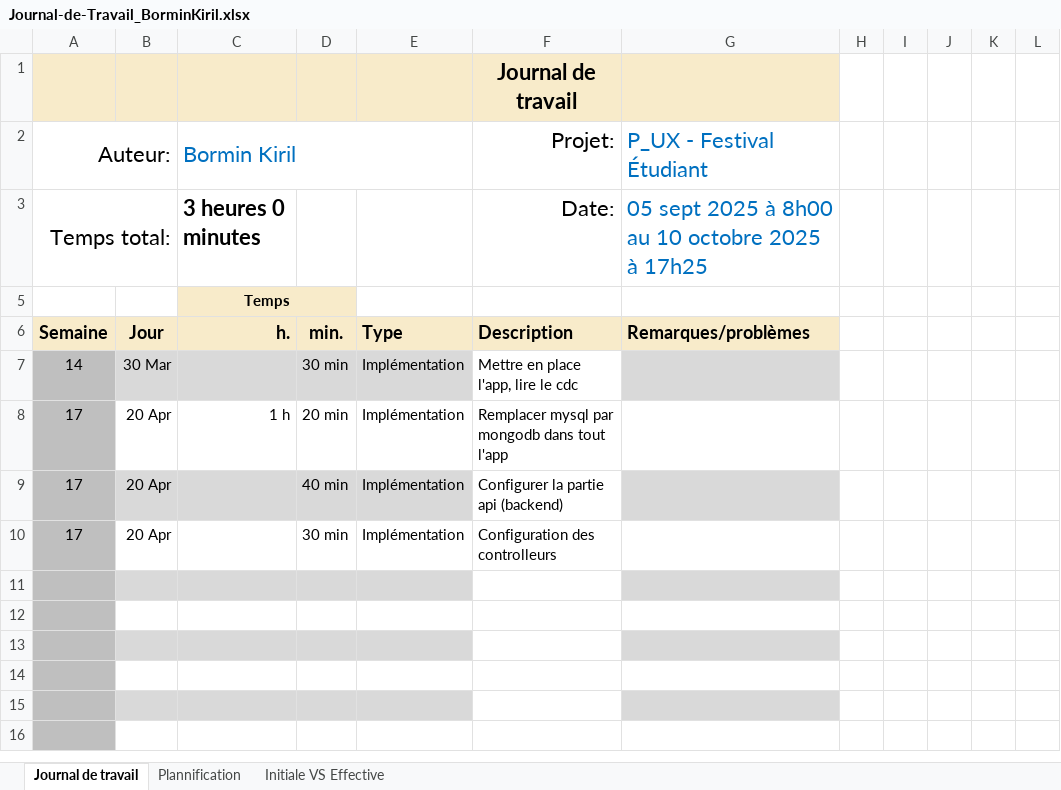
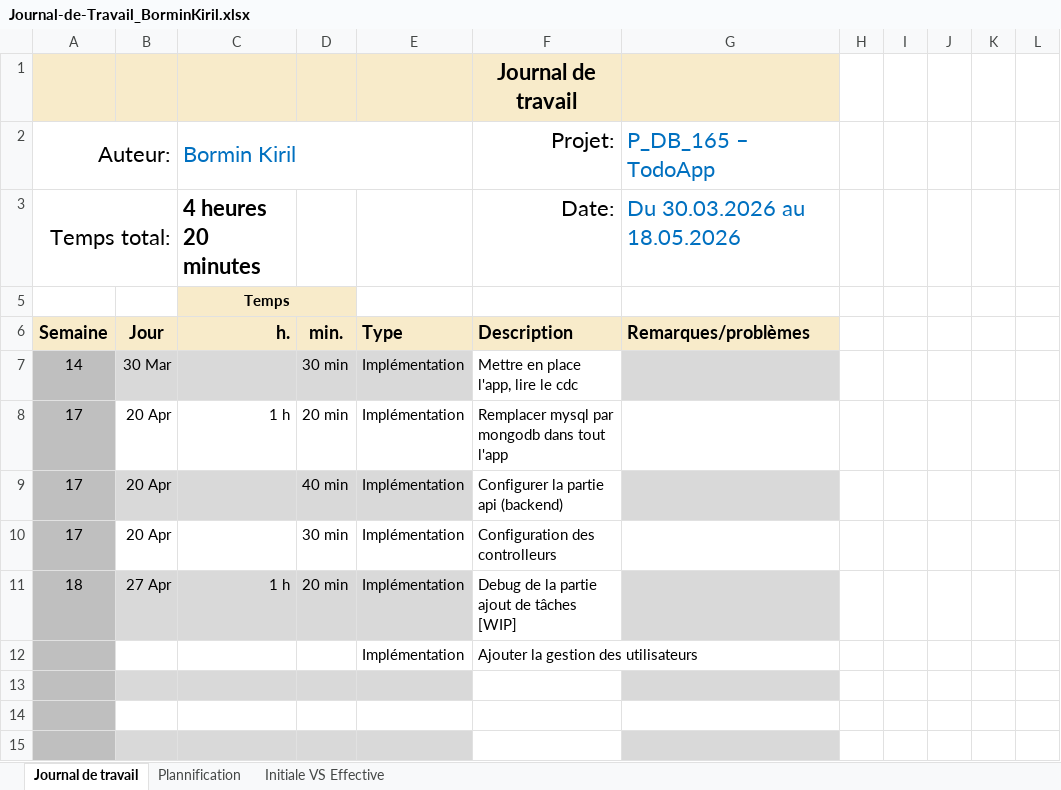
Before and after one commit to kiril-bormin/165-todo-app, an Excel workbook: Journal-de-Travail_BorminKiril.xlsx, sheet Journal de travail, drawn as a sheet; only a part is shown; the shorter side is filled out with more unchanged rows; values as stored, in another font and other column widths than the file's, no borders; conditional formats and table styles not drawn; the diff names each change by its address in the sheet, - before the commit and + after, or states it on an @@ line.

```diff
--- a/Journal-de-Travail_BorminKiril.xlsx (sheet Journal de travail)
+++ b/Journal-de-Travail_BorminKiril.xlsx (sheet Journal de travail)
-G2: P_UX - Festival Étudiant
+G2: P_DB_165 – TodoApp
-C3 (Bormin Kiril): 3 heures 0 minutes
+C3 (Bormin Kiril): 4 heures 20 minutes
-G3 (P_DB_165 – TodoApp): 05 sept 2025 à 8h00 au 10 octobre 2025 à 17h25
+G3 (P_DB_165 – TodoApp): Du 30.03.2026 au 18.05.2026
-row 11: (empty)
+row 11: 18 | 27 Apr | 1 h | 20 min | Implémentation | Debug de la partie ajout de tâches [WIP]
-row 12: (empty)
+row 12:  |  |  |  | Implémentation | Ajouter la gestion des utilisateurs
```
Also changed, not shown: sheet Plannification, hidden cells, charts or pictures, 1 other file.
